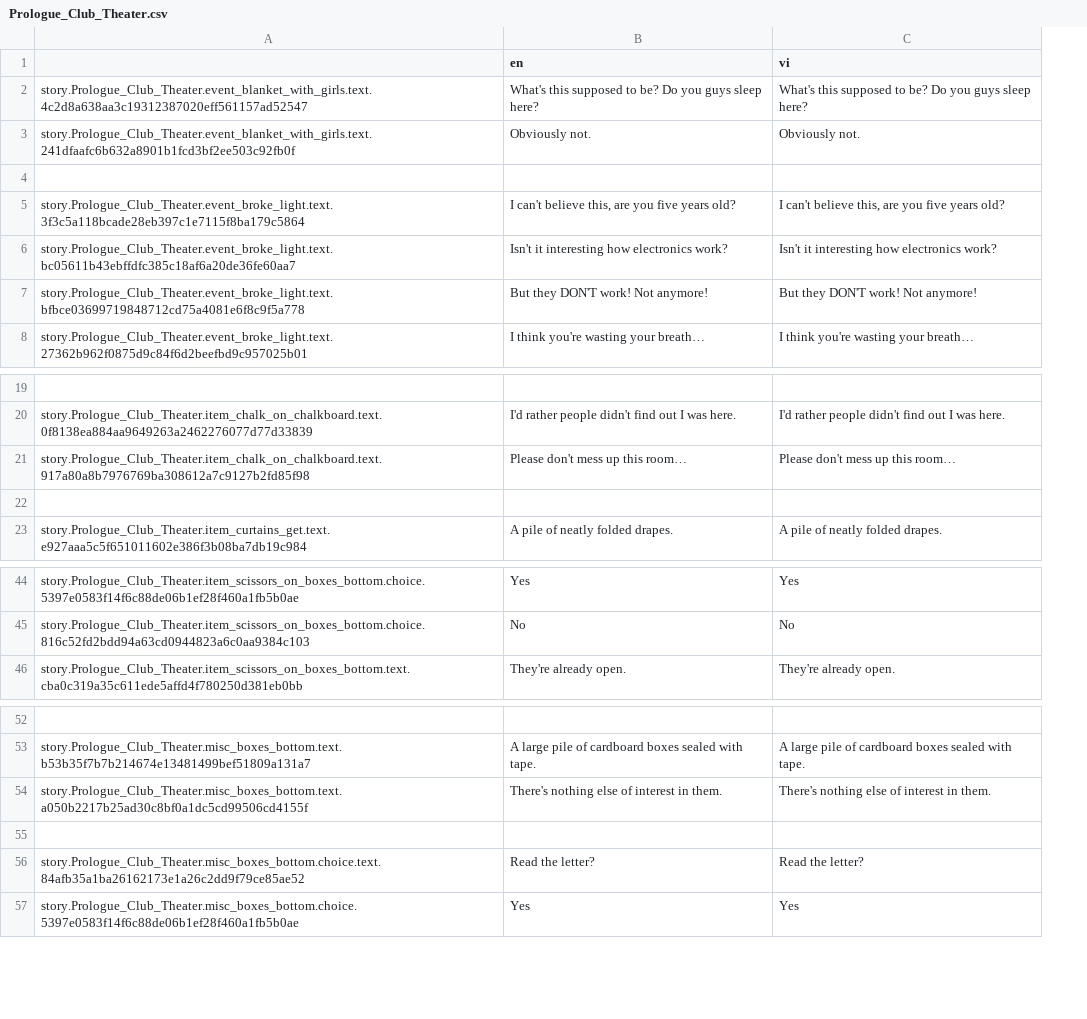
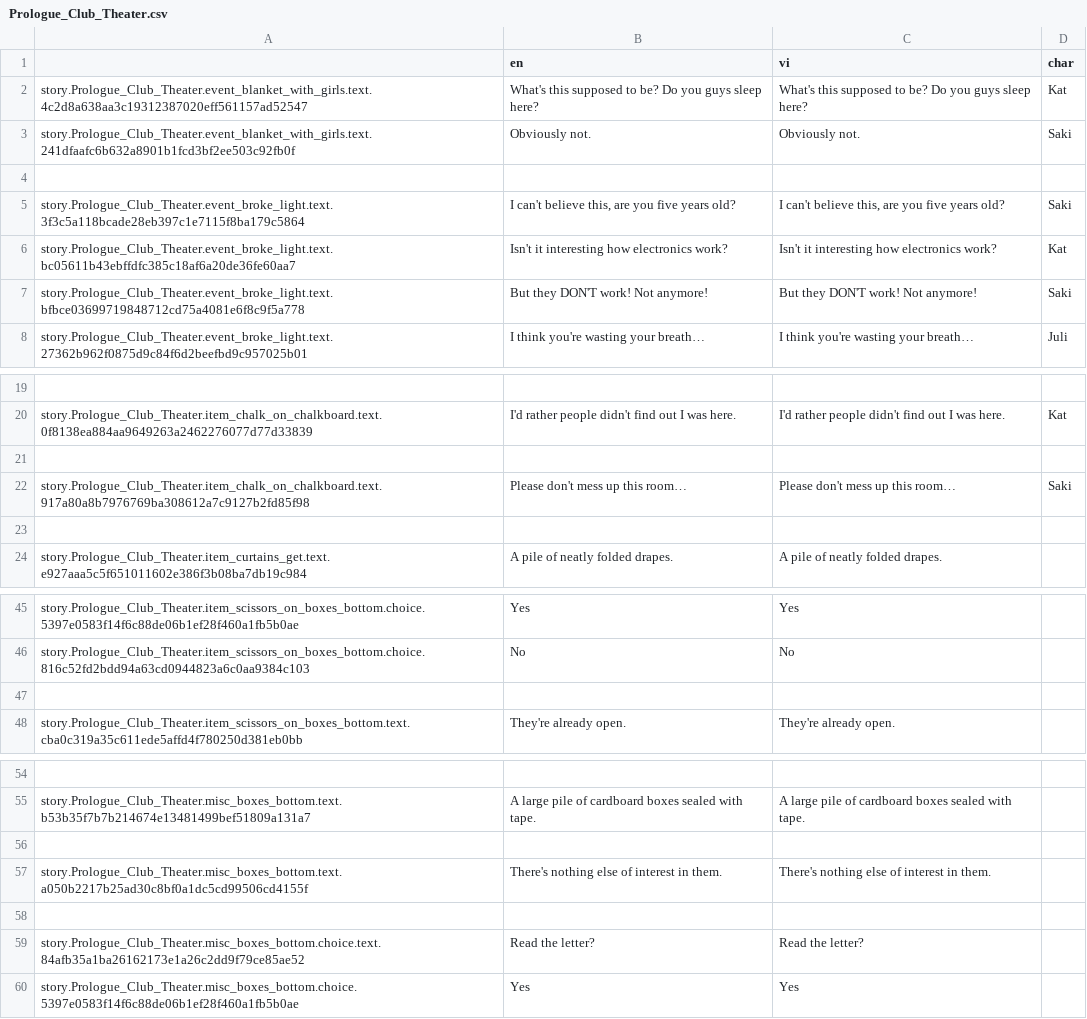
Before and after one commit to Meigyoku-Thmn/Project-Kat-Vietnamese-Translation, a CSV file: package/definitions/captions/vi/Prologue_Club_Theater.csv, drawn as a sheet; only a part is shown, gaps mark what is left out; the diff names each change by its address in the sheet, - before the commit and + after, or states it on an @@ line.

```diff
--- a/package/definitions/captions/vi/Prologue_Club_Theater.csv
+++ b/package/definitions/captions/vi/Prologue_Club_Theater.csv
+column D (char), rows 2-8: Kat | Saki |  | Saki | Kat | Saki | Juli; row 20: Kat; row 22: Saki
+row 21: (empty)
+row 47: (empty)
+row 56: (empty)
```
Also changed, not shown: package/definitions/captions/vi/Global.csv, package/definitions/captions/vi/Prologue_Closet.csv, 14 other files.
